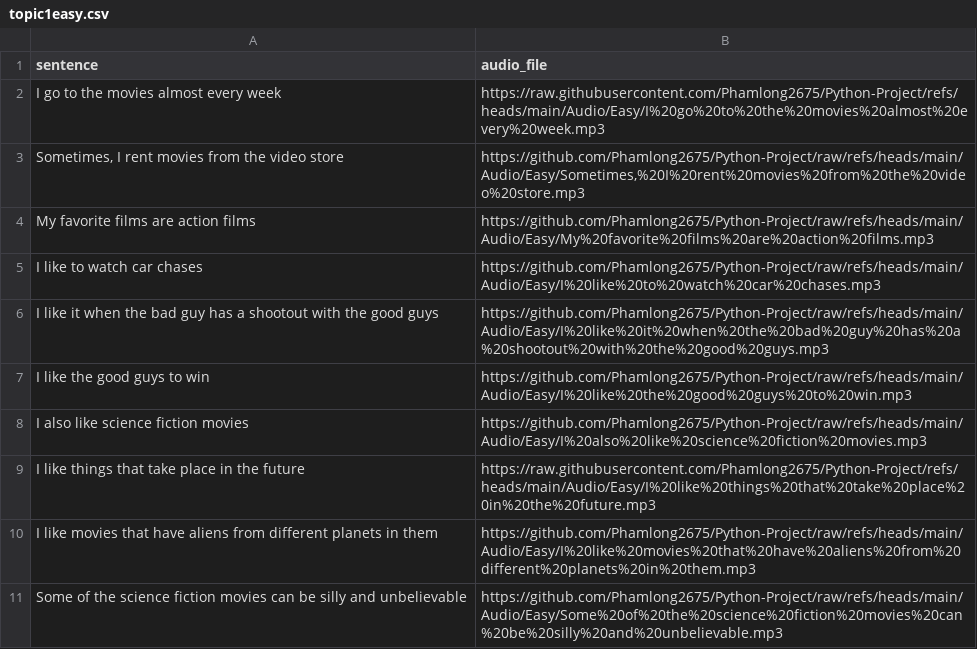
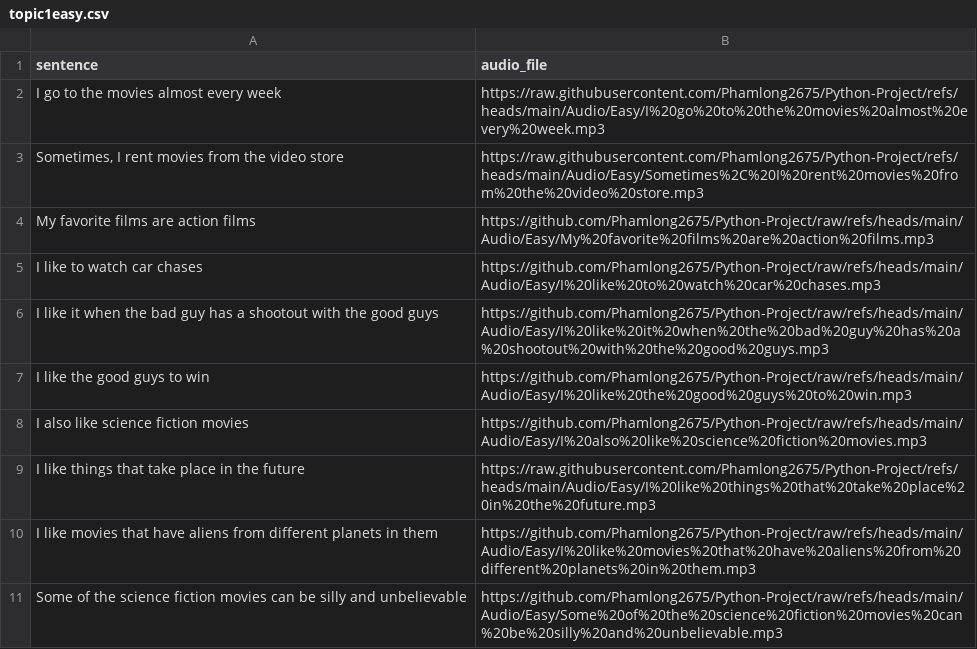
Before and after one commit to khlinhdao/Python-Project, a CSV file: Audio/topic1easy.csv, drawn as a sheet.

Commit message:
Update topic1easy.csv

```diff
--- a/Audio/topic1easy.csv
+++ b/Audio/topic1easy.csv
@@ -2,3 +2,3 @@ sentence,audio_file
 "I go to the movies almost every week","https://raw.githubusercontent.com/Phamlong2675/Python-Project/refs/heads/main/Audio/Easy/I%20go%20to%20the%20movies%20almost%20every%20week.mp3"
-"Sometimes, I rent movies from the video store","https://github.com/Phamlong2675/Python-Project/raw/refs/heads/main/Audio/Easy/Sometimes,%20I%20rent%20movies%20from%20the%20video%20store.mp3"
+"Sometimes, I rent movies from the video store","https://raw.githubusercontent.com/Phamlong2675/Python-Project/refs/heads/main/Audio/Easy/Sometimes%2C%20I%20rent%20movies%20from%20the%20video%20store.mp3"
 "My favorite films are action films","https://github.com/Phamlong2675/Python-Project/raw/refs/heads/main/Audio/Easy/My%20favorite%20films%20are%20action%20films.mp3"
```
